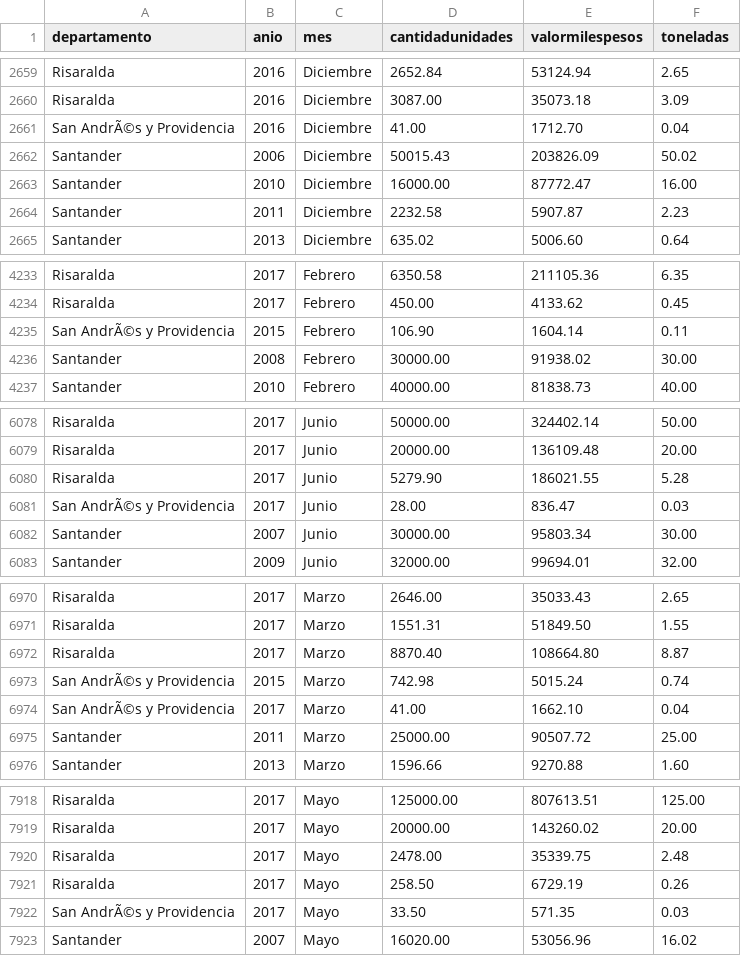
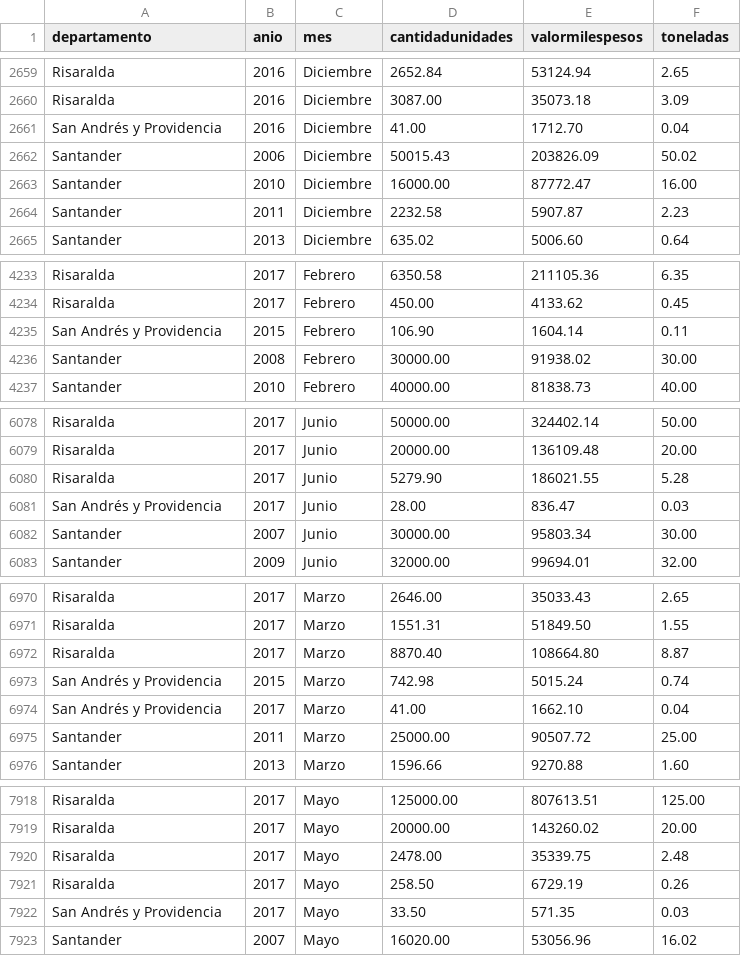
Before and after one commit to lu1sd4/udat, a CSV file: data/new/imports/cacao.csv, drawn as a sheet; only a part is shown, gaps mark what is left out; the diff covers the shown part only.

```diff
--- a/data/new/imports/cacao.csv
+++ b/data/new/imports/cacao.csv
@@ -2660,3 +2660,3 @@ Risaralda,2016,Diciembre,2652.84,53124.94,2.65
 Risaralda,2016,Diciembre,3087.00,35073.18,3.09
-San AndrÃ©s y Providencia,2016,Diciembre,41.00,1712.70,0.04
+San Andrés y Providencia,2016,Diciembre,41.00,1712.70,0.04
 Santander,2006,Diciembre,50015.43,203826.09,50.02
@@ -4234,3 +4234,3 @@ Risaralda,2017,Febrero,6350.58,211105.36,6.35
 Risaralda,2017,Febrero,450.00,4133.62,0.45
-San AndrÃ©s y Providencia,2015,Febrero,106.90,1604.14,0.11
+San Andrés y Providencia,2015,Febrero,106.90,1604.14,0.11
 Santander,2008,Febrero,30000.00,91938.02,30.00
@@ -6080,3 +6080,3 @@ Risaralda,2017,Junio,20000.00,136109.48,20.00
 Risaralda,2017,Junio,5279.90,186021.55,5.28
-San AndrÃ©s y Providencia,2017,Junio,28.00,836.47,0.03
+San Andrés y Providencia,2017,Junio,28.00,836.47,0.03
 Santander,2007,Junio,30000.00,95803.34,30.00
@@ -6972,4 +6972,4 @@ Risaralda,2017,Marzo,1551.31,51849.50,1.55
 Risaralda,2017,Marzo,8870.40,108664.80,8.87
-San AndrÃ©s y Providencia,2015,Marzo,742.98,5015.24,0.74
-San AndrÃ©s y Providencia,2017,Marzo,41.00,1662.10,0.04
+San Andrés y Providencia,2015,Marzo,742.98,5015.24,0.74
+San Andrés y Providencia,2017,Marzo,41.00,1662.10,0.04
 Santander,2011,Marzo,25000.00,90507.72,25.00
@@ -7921,3 +7921,3 @@ Risaralda,2017,Mayo,2478.00,35339.75,2.48
 Risaralda,2017,Mayo,258.50,6729.19,0.26
-San AndrÃ©s y Providencia,2017,Mayo,33.50,571.35,0.03
+San Andrés y Providencia,2017,Mayo,33.50,571.35,0.03
 Santander,2007,Mayo,16020.00,53056.96,16.02
```
Also changed, not shown: 1 edited cell elsewhere in this file, data/new/exports/cacao.csv, 3 other files.
